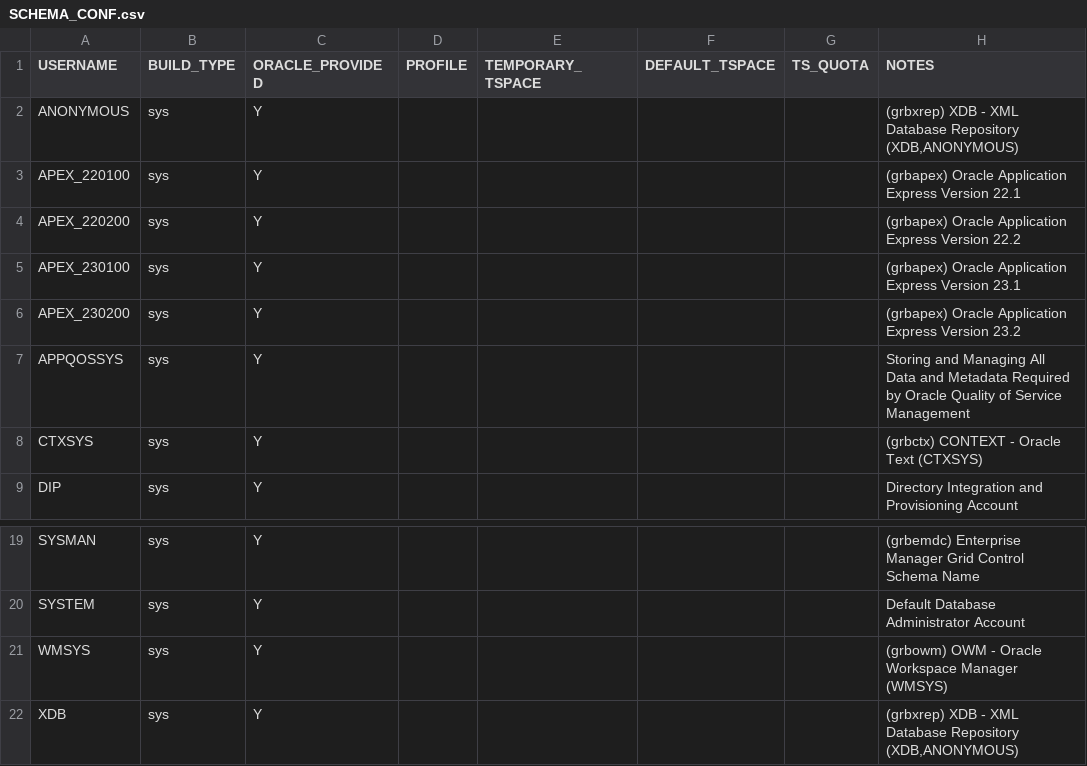
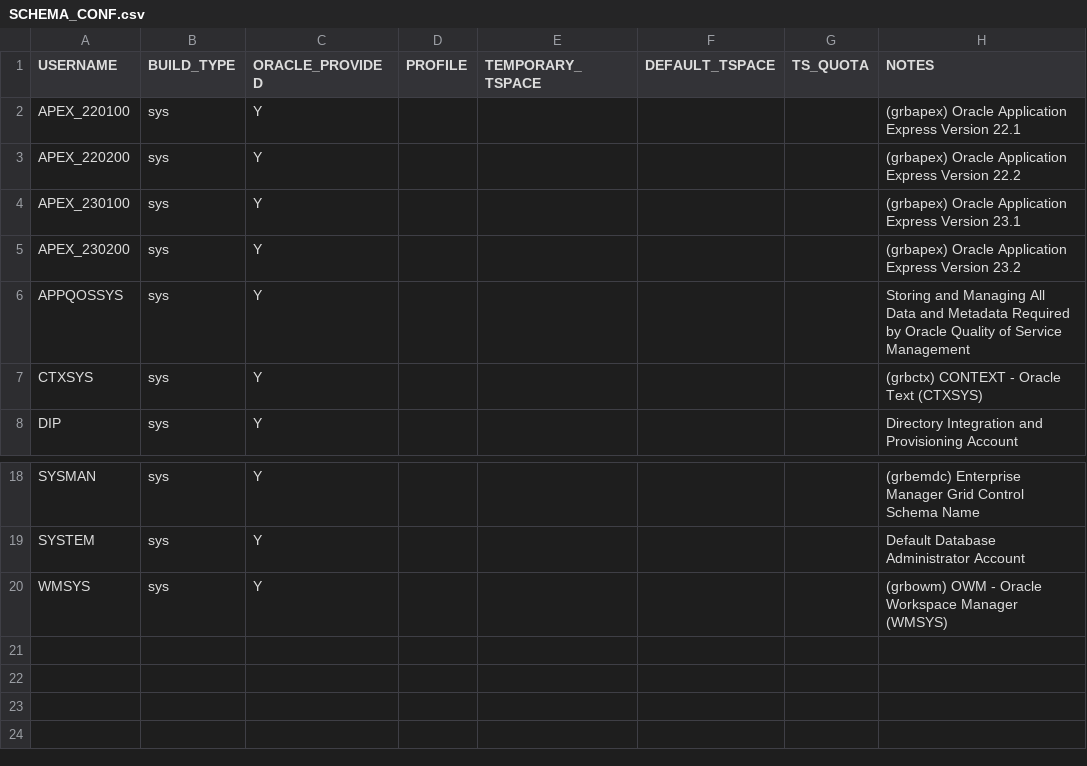
Before and after one commit to DDieterich/ODBCapture, a CSV file: grbsrc/ODBCAPTURE/SCHEMA_CONF.csv, drawn as a sheet; only a part is shown, gaps mark what is left out; the diff names each change by its address in the sheet, - before the commit and + after, or states it on an @@ line.

```diff
--- a/grbsrc/ODBCAPTURE/SCHEMA_CONF.csv
+++ b/grbsrc/ODBCAPTURE/SCHEMA_CONF.csv
-row 2: ANONYMOUS | sys | Y |  |  |  |  | (grbxrep) XDB - XML Database Repository (XDB,ANONYMOUS)
-row 22: XDB | sys | Y |  |  |  |  | (grbxrep) XDB - XML Database Repository (XDB,ANONYMOUS)
```
Also changed, not shown: grbsrc/ODBCAPTURE/BUILD_CONF.csv, grbsrc/ODBCAPTURE/ROLE_CONF.csv, 30 other files.
